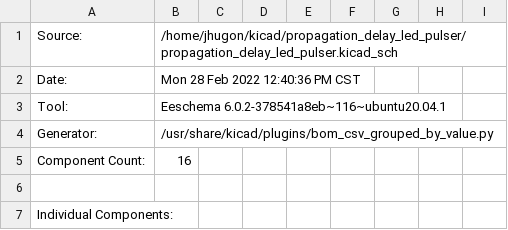
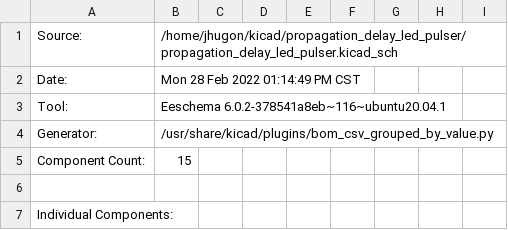
Before and after one commit to jhugon/kicad_propagation_delay_led_pulser, a CSV file: propagation_delay_led_pulser.csv, drawn as a sheet; only a part is shown; the diff covers the shown part only; the diff names each change by its address in the sheet, - before the commit and + after, or states it on an @@ line.

```diff
--- a/propagation_delay_led_pulser.csv
+++ b/propagation_delay_led_pulser.csv
-B2: Mon 28 Feb 2022 12:40:36 PM CST
+B2: Mon 28 Feb 2022 01:14:49 PM CST
-B5: 16
+B5: 15
```
Also changed, not shown: 2 added rows, 3 removed rows, 8 edited cells and row numbers in column A elsewhere in this file, 4 other files.
